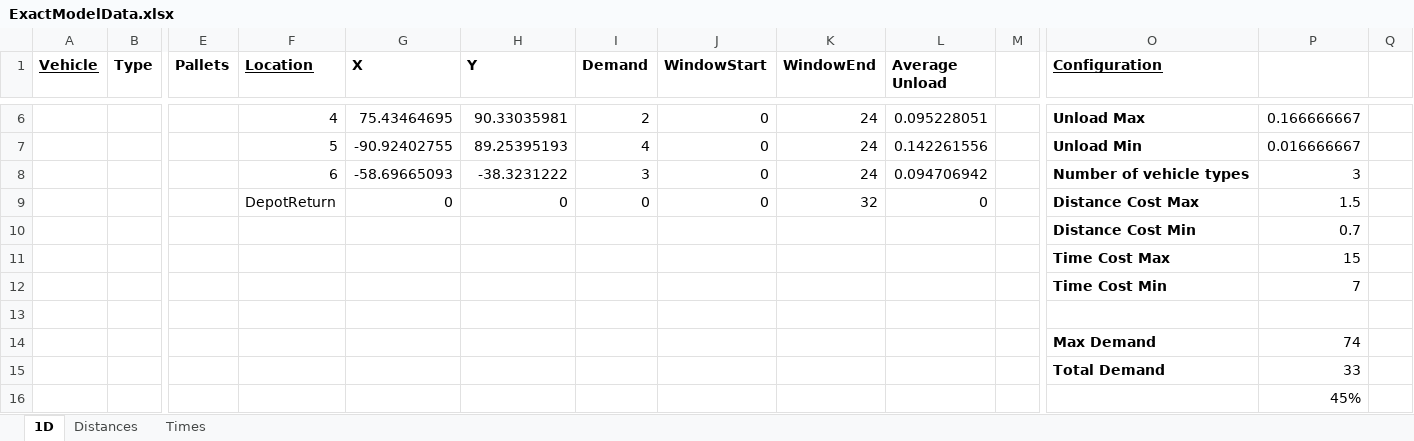
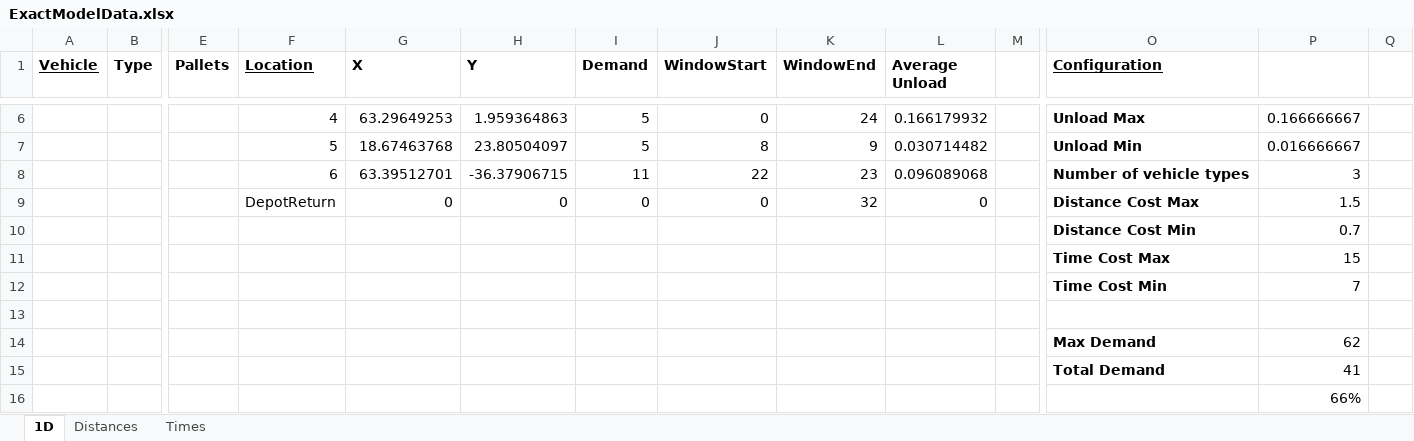
Before and after one commit to Greatmar2/Mathematical-Model-Implementation, an Excel workbook: 6 3/ExactModelData.xlsx, sheet 1D, drawn as a sheet; only a part is shown, gaps mark what is left out; values as stored, in another font and other column widths than the file's, no borders; charts and pictures not drawn; removed rows and columns are numbered as before the commit, all else as after; rows hold the shown columns only; the diff covers the shown part only; the diff names each change by its address in the sheet, - before the commit and + after, or states it on an @@ line.

```diff
--- a/6 3/ExactModelData.xlsx (sheet 1D)
+++ b/6 3/ExactModelData.xlsx (sheet 1D)
-G6 (X): 75.43464695
+G6 (X): 63.29649253
-H6 (Y): 90.33035981
+H6 (Y): 1.959364863
-I6 (Demand): 2
+I6 (Demand): 5
-L6 (Average Unload): 0.095228051
+L6 (Average Unload): 0.166179932
-row 7:  |  |  | 5 | -90.92402755 | 89.25395193 | 4 | 0 | 24 | 0.142261556 |  | Unload Min | 0.016666667
-row 8:  |  |  | 6 | -58.69665093 | -38.3231222 | 3 | 0 | 24 | 0.094706942 |  | Number of vehicle types | 3
+row 7:  |  |  | 5 | 18.67463768 | 23.80504097 | 5 | 8 | 9 | 0.030714482 |  | Unload Min | 0.016666667
+row 8:  |  |  | 6 | 63.39512701 | -36.37906715 | 11 | 22 | 23 | 0.096089068 |  | Number of vehicle types | 3
-P14: 74
+P14: 62
-P15: 33
+P15: 41
-P16: 45%
+P16: 66%
```
Also changed, not shown: 1 added row, 1 removed row and 29 edited cells elsewhere in this sheet, sheet Times, sheet Distances, charts or pictures, 12 3/ExactModelData.xlsx, 9 3/ExactModelData.xlsx, 13 other files.
